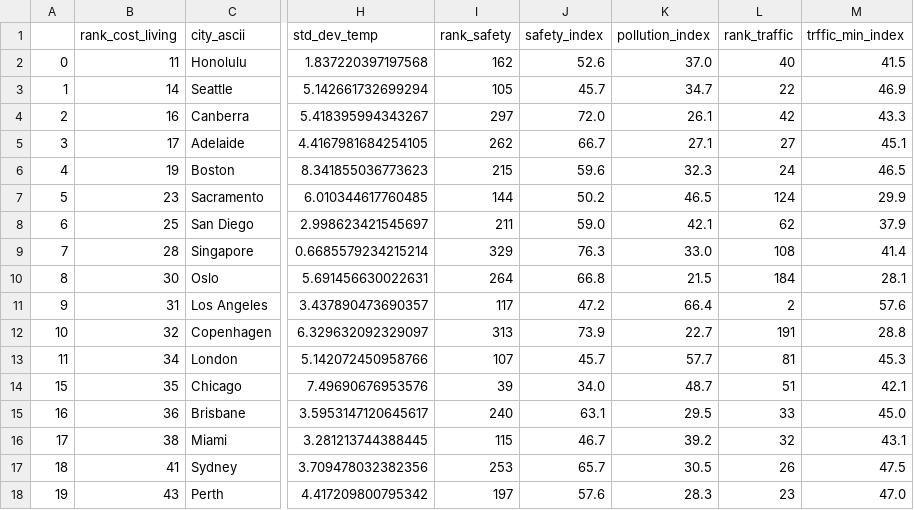
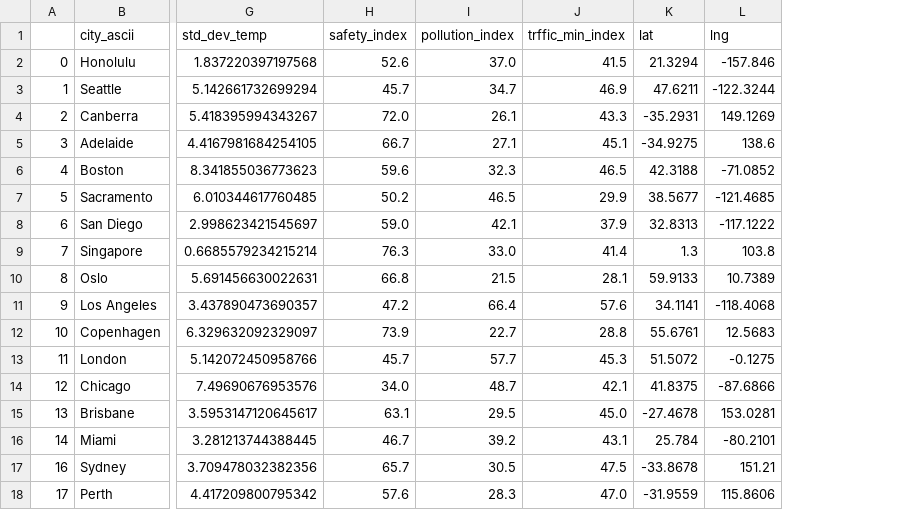
Before and after one commit to kayoooon1/city-recsys, a CSV file: all_data/all-data-best-city.csv, drawn as a sheet; only a part is shown, gaps mark what is left out; removed rows and columns are numbered as before the commit, all else as after; the diff names each change by its address in the sheet, - before the commit and + after, or states it on an @@ line.

```diff
--- a/all_data/all-data-best-city.csv
+++ b/all_data/all-data-best-city.csv
-column B (rank_cost_living), rows 2-18: 11 | 14 | 16 | 17 | 19 | 23 | 25 | 28 | 30 | 31 | 32 | 34 | 35 | 36 | 38 | 41 | 43
-column I (rank_safety), rows 2-18: 162 | 105 | 297 | 262 | 215 | 144 | 211 | 329 | 264 | 117 | 313 | 107 | 39 | 240 | 115 | 253 | 197
-column L (rank_traffic), rows 2-18: 40 | 22 | 42 | 27 | 24 | 124 | 62 | 108 | 184 | 2 | 191 | 81 | 51 | 33 | 32 | 26 | 23
+column K (lat), rows 2-18: 21.3294 | 47.6211 | -35.2931 | -34.9275 | 42.3188 | 38.5677 | 32.8313 | 1.3 | 59.9133 | 34.1141 | 55.6761 | 51.5072 | 41.8375 | -27.4678 | 25.784 | -33.8678 | -31.9559
+column L (lng), rows 2-18: -157.846 | -122.3244 | 149.1269 | 138.6 | -71.0852 | -121.4685 | -117.1222 | 103.8 | 10.7389 | -118.4068 | 12.5683 | -0.1275 | -87.6866 | 153.0281 | -80.2101 | 151.21 | 115.8606
@@ column A renumbered from row 14 down @@
```
Also changed, not shown: all_data/all-data-datalit/trafficmerged.csv, 7 other files.
